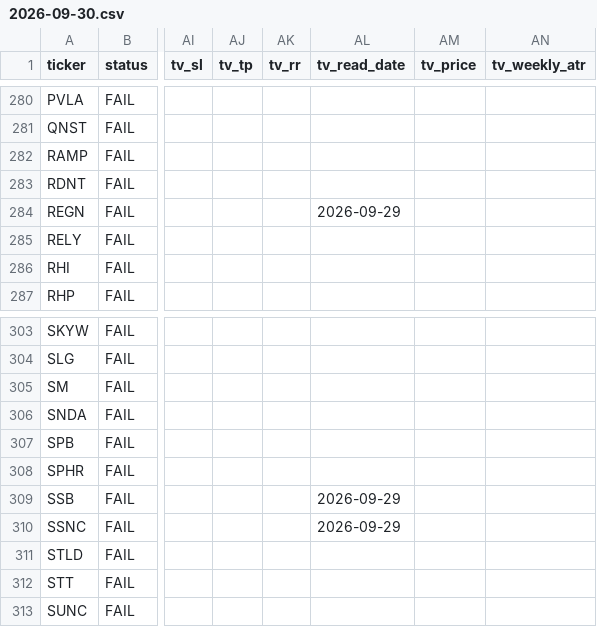
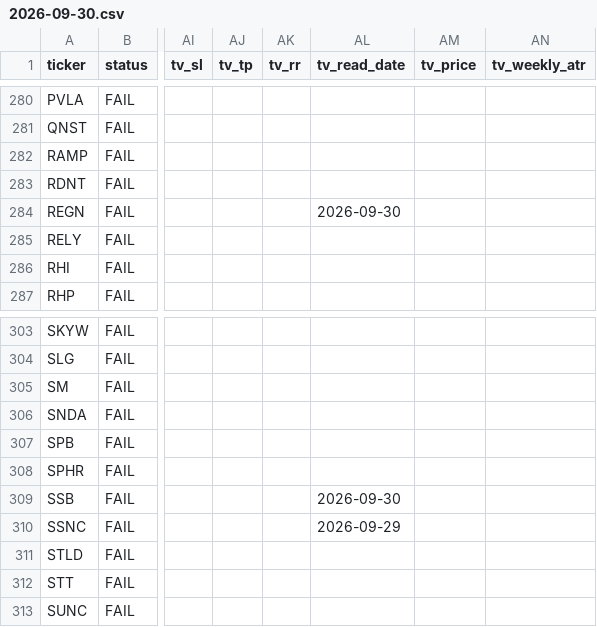
Before and after one commit to azran4u/stock-retest-scanner, a CSV file: historical-reports/2026-09-30.csv, drawn as a sheet; only a part is shown, gaps mark what is left out; the diff covers the shown part only; the diff names each change by its address in the sheet, - before the commit and + after, or states it on an @@ line.

```diff
--- a/historical-reports/2026-09-30.csv
+++ b/historical-reports/2026-09-30.csv
-AL284 (tv_read_date): 2026-09-29
+AL284 (tv_read_date): 2026-09-30
-AL309 (tv_read_date): 2026-09-29
+AL309 (tv_read_date): 2026-09-30
```
Also changed, not shown: 52 edited cells elsewhere in this file, historical-reports/latest.csv.
